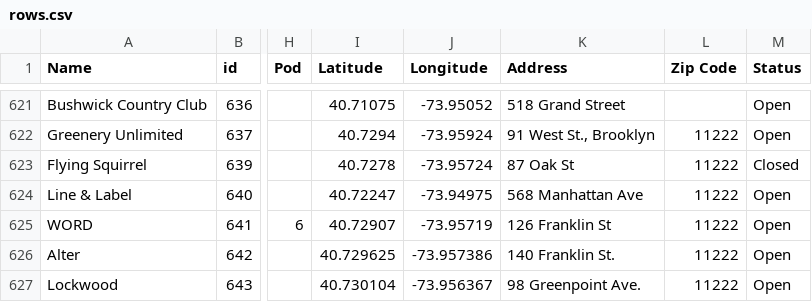
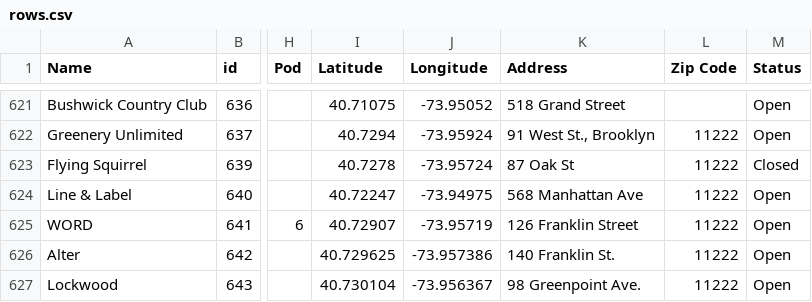
Before and after one commit to BetaNYC/open-business-directory, a CSV file: data/rows.csv, drawn as a sheet; only a part is shown, gaps mark what is left out; the diff names each change by its address in the sheet, - before the commit and + after, or states it on an @@ line.

Commit message:
Update rows.csv

```diff
--- a/data/rows.csv
+++ b/data/rows.csv
-K625 (Address): 126 Franklin St
+K625 (Address): 126 Franklin Street
```
